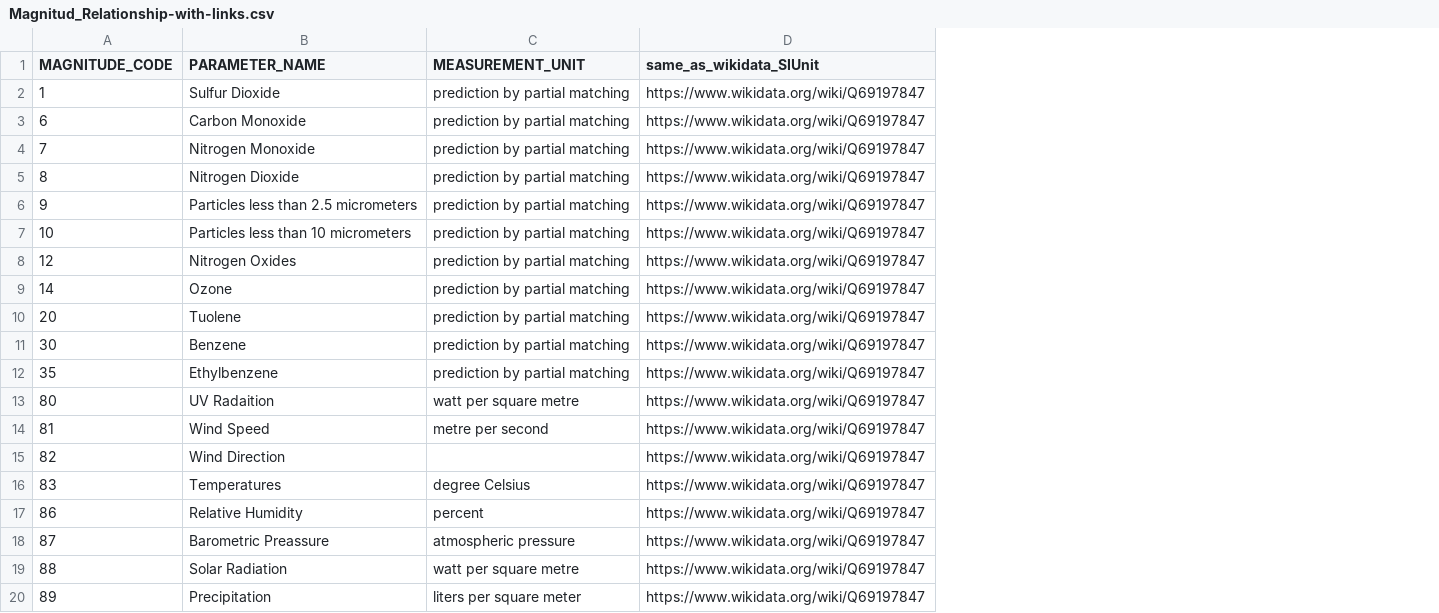
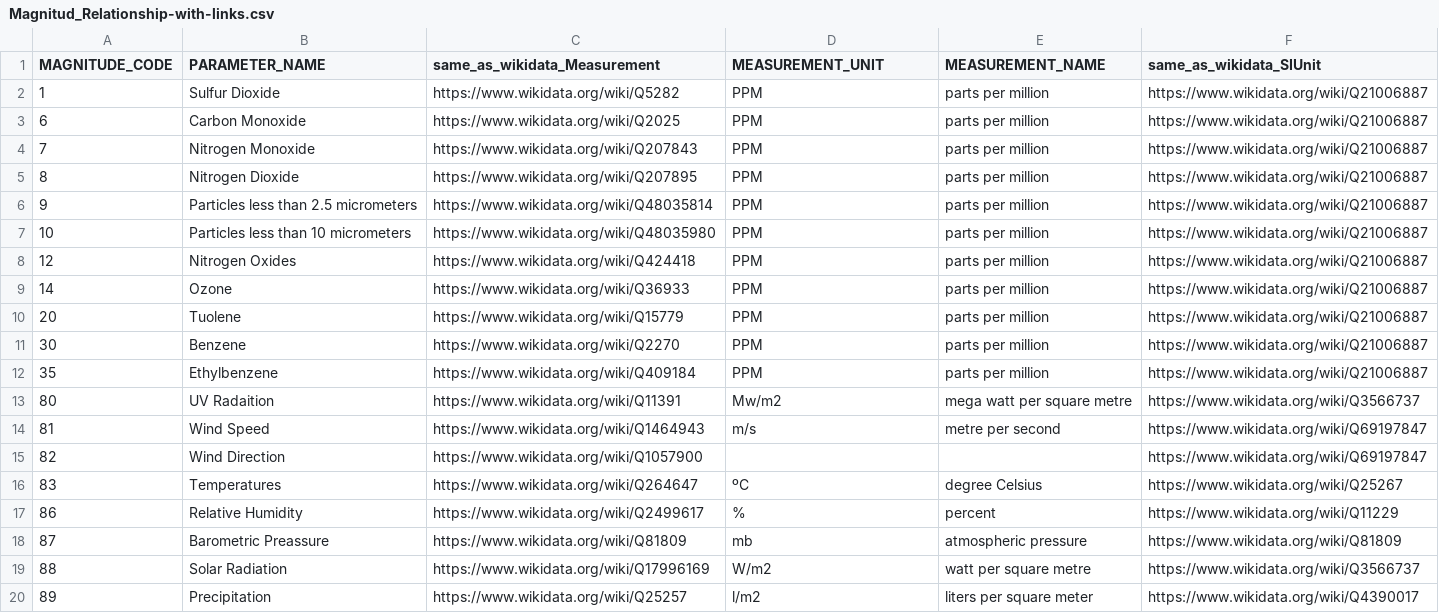
Before and after one commit to FacultadInformatica-LinkedData/Curso2024-2025-ODKG, a CSV file: HandsOn/Group06/csv/Magnitud_Relationship-with-links.csv, drawn as a sheet; addresses are those after the commit; the diff names each change by its address in the sheet, - before the commit and + after, or states it on an @@ line.

```diff
--- a/HandsOn/Group06/csv/Magnitud_Relationship-with-links.csv
+++ b/HandsOn/Group06/csv/Magnitud_Relationship-with-links.csv
+column C (same_as_wikidata_Measurement), rows 2-20: https://www.wikidata.org/wiki/Q5282 | https://www.wikidata.org/wiki/Q2025 | https://www.wikidata.org/wiki/Q207843 | https://www.wikidata.org/wiki/Q207895 | https://www.wikidata.org/wiki/Q48035814 | https://www.wikidata.org/wiki/Q48035980 | https://www.wikidata.org/wiki/Q424418 | https://www.wikidata.org/wiki/Q36933 | https://www.wikidata.org/wiki/Q15779 | https://www.wikidata.org/wiki/Q2270 | https://www.wikidata.org/wiki/Q409184 | https://www.wikidata.org/wiki/Q11391 | https://www.wikidata.org/wiki/Q1464943 | https://www.wikidata.org/wiki/Q1057900 | https://www.wikidata.org/wiki/Q264647 | https://www.wikidata.org/wiki/Q2499617 | https://www.wikidata.org/wiki/Q81809 | https://www.wikidata.org/wiki/Q17996169 | https://www.wikidata.org/wiki/Q25257
+column E (MEASUREMENT_NAME), rows 2-20: parts per million | parts per million | parts per million | parts per million | parts per million | parts per million | parts per million | parts per million | parts per million | parts per million | parts per million | mega watt per square metre | metre per second |  | degree Celsius | percent | atmospheric pressure | watt per square metre | liters per square meter
-D2:D12 (MEASUREMENT_UNIT): prediction by partial matching
+D2:D12 (MEASUREMENT_UNIT): PPM
-F2:F12 (same_as_wikidata_SIUnit): https://www.wikidata.org/wiki/Q69197847
+F2:F12 (same_as_wikidata_SIUnit): https://www.wikidata.org/wiki/Q21006887
-D13 (MEASUREMENT_UNIT): watt per square metre
+D13 (MEASUREMENT_UNIT): Mw/m2
-F13 (same_as_wikidata_SIUnit): https://www.wikidata.org/wiki/Q69197847
+F13 (same_as_wikidata_SIUnit): https://www.wikidata.org/wiki/Q3566737
-D14 (MEASUREMENT_UNIT): metre per second
+D14 (MEASUREMENT_UNIT): m/s
-D16 (MEASUREMENT_UNIT): degree Celsius
+D16 (MEASUREMENT_UNIT): ºC
-F16 (same_as_wikidata_SIUnit): https://www.wikidata.org/wiki/Q69197847
+F16 (same_as_wikidata_SIUnit): https://www.wikidata.org/wiki/Q25267
-D17 (MEASUREMENT_UNIT): percent
+D17 (MEASUREMENT_UNIT): %
-F17 (same_as_wikidata_SIUnit): https://www.wikidata.org/wiki/Q69197847
+F17 (same_as_wikidata_SIUnit): https://www.wikidata.org/wiki/Q11229
-D18 (MEASUREMENT_UNIT): atmospheric pressure
+D18 (MEASUREMENT_UNIT): mb
-F18 (same_as_wikidata_SIUnit): https://www.wikidata.org/wiki/Q69197847
+F18 (same_as_wikidata_SIUnit): https://www.wikidata.org/wiki/Q81809
-D19 (MEASUREMENT_UNIT): watt per square metre
+D19 (MEASUREMENT_UNIT): W/m2
-F19 (same_as_wikidata_SIUnit): https://www.wikidata.org/wiki/Q69197847
+F19 (same_as_wikidata_SIUnit): https://www.wikidata.org/wiki/Q3566737
-D20 (MEASUREMENT_UNIT): liters per square meter
+D20 (MEASUREMENT_UNIT): l/m2
-F20 (same_as_wikidata_SIUnit): https://www.wikidata.org/wiki/Q69197847
+F20 (same_as_wikidata_SIUnit): https://www.wikidata.org/wiki/Q4390017
```
Also changed, not shown: HandsOn/Group06/csv/LocationCode_Relationship-with-links.csv.
